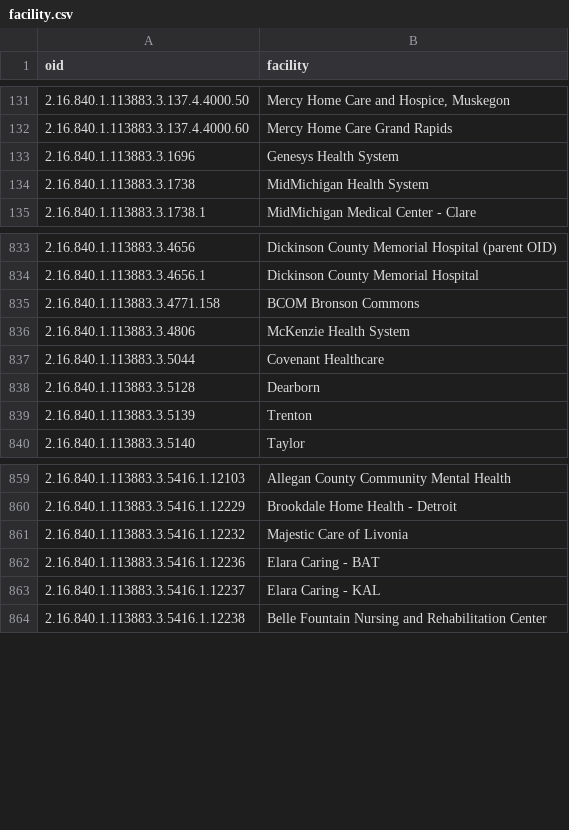
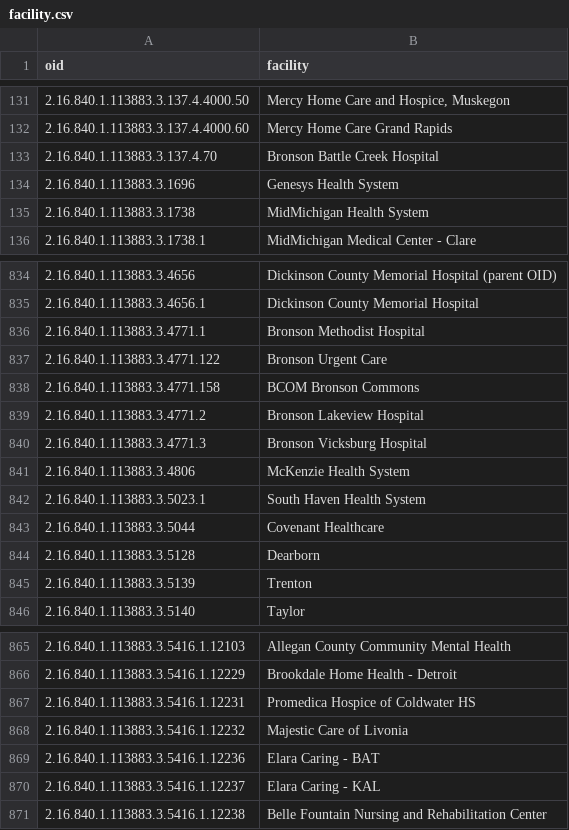
Before and after one commit to informationsoftworks/mihin, a CSV file: mapping_tables/target/facility.csv, drawn as a sheet; only a part is shown, gaps mark what is left out; the diff names each change by its address in the sheet, - before the commit and + after, or states it on an @@ line.

```diff
--- a/mapping_tables/target/facility.csv
+++ b/mapping_tables/target/facility.csv
+row 133: 2.16.840.1.113883.3.137.4.70 | Bronson Battle Creek Hospital
+row 836: 2.16.840.1.113883.3.4771.1 | Bronson Methodist Hospital
+row 837: 2.16.840.1.113883.3.4771.122 | Bronson Urgent Care
+row 839: 2.16.840.1.113883.3.4771.2 | Bronson Lakeview Hospital
+row 840: 2.16.840.1.113883.3.4771.3 | Bronson Vicksburg Hospital
+row 842: 2.16.840.1.113883.3.5023.1 | South Haven Health System
+row 867: 2.16.840.1.113883.3.5416.1.12231 | Promedica Hospice of Coldwater HS
```
Also changed, not shown: mapping_tables/src/Spectrum Health.csv, 9 other files.
